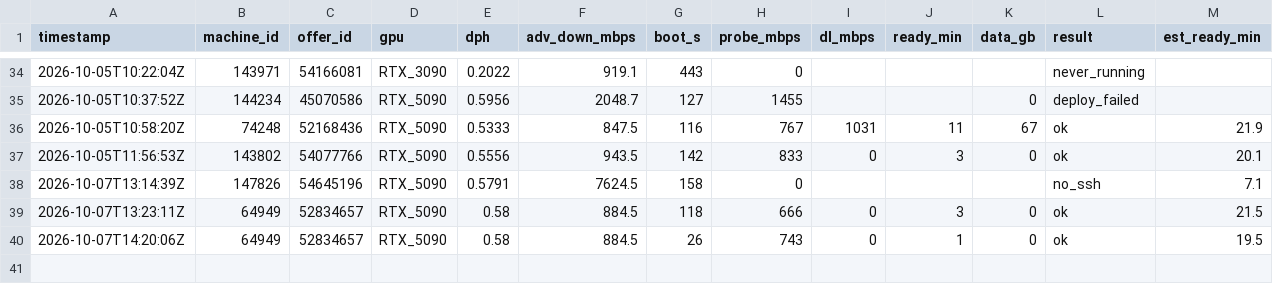
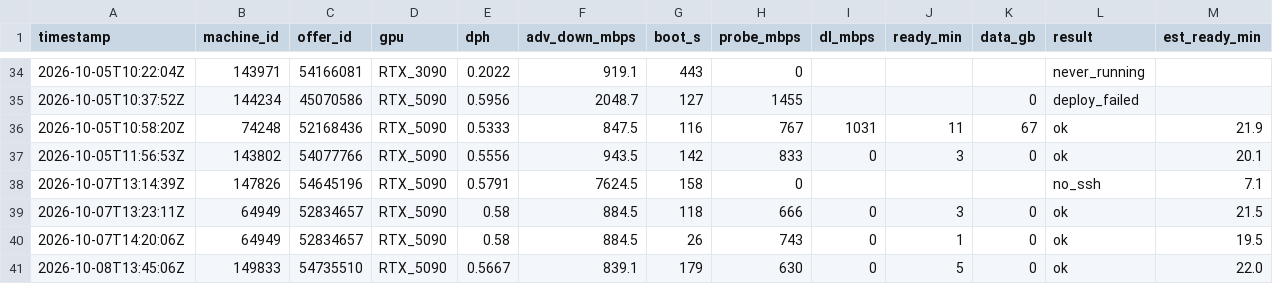
Before and after one commit to prafullkherde/gpu-deploy-run, a CSV file: ltx2-video-gpu/attempts.csv, drawn as a sheet; only a part is shown, gaps mark what is left out; rows hold the shown columns only; the diff names each change by its address in the sheet, - before the commit and + after, or states it on an @@ line.

```diff
--- a/ltx2-video-gpu/attempts.csv
+++ b/ltx2-video-gpu/attempts.csv
+row 41: 2026-10-08T13:45:06Z | 149833 | 54735510 | RTX_5090 | 0.5667 | 839.1 | 179 | 630 | 0 | 5 | 0 | ok | 22.0
```
Also changed, not shown: ltx2-video-gpu/runs.csv.
